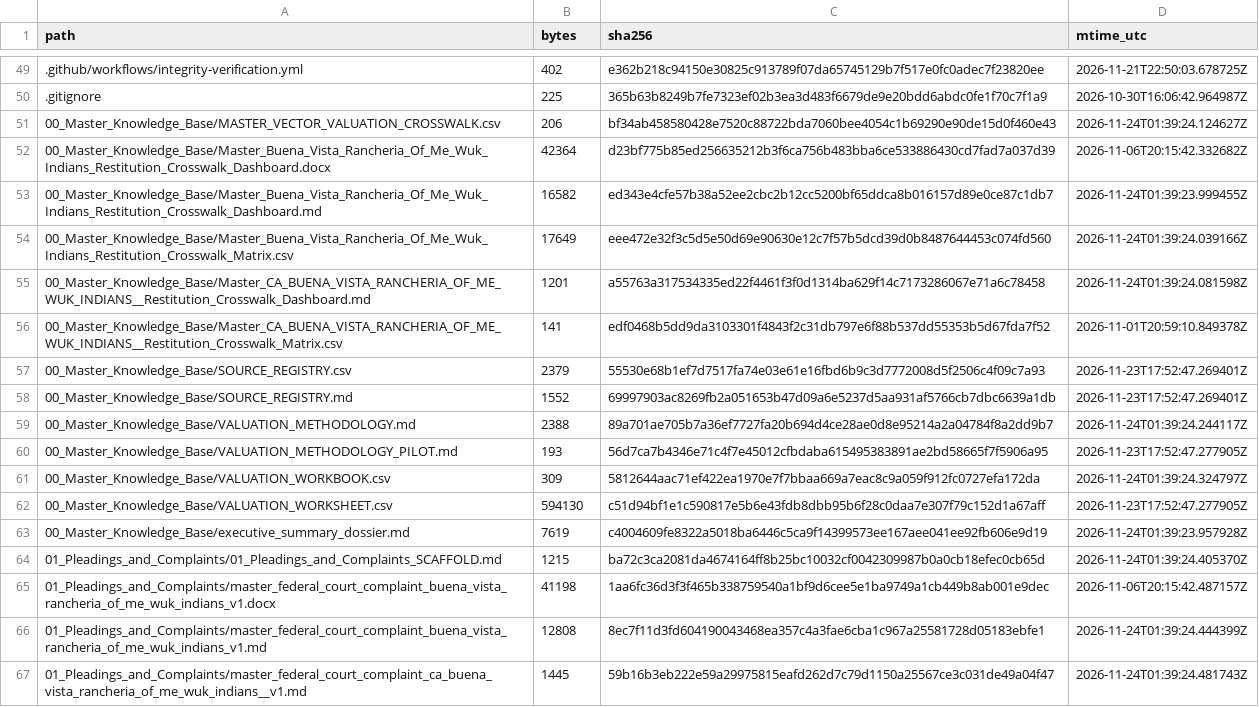
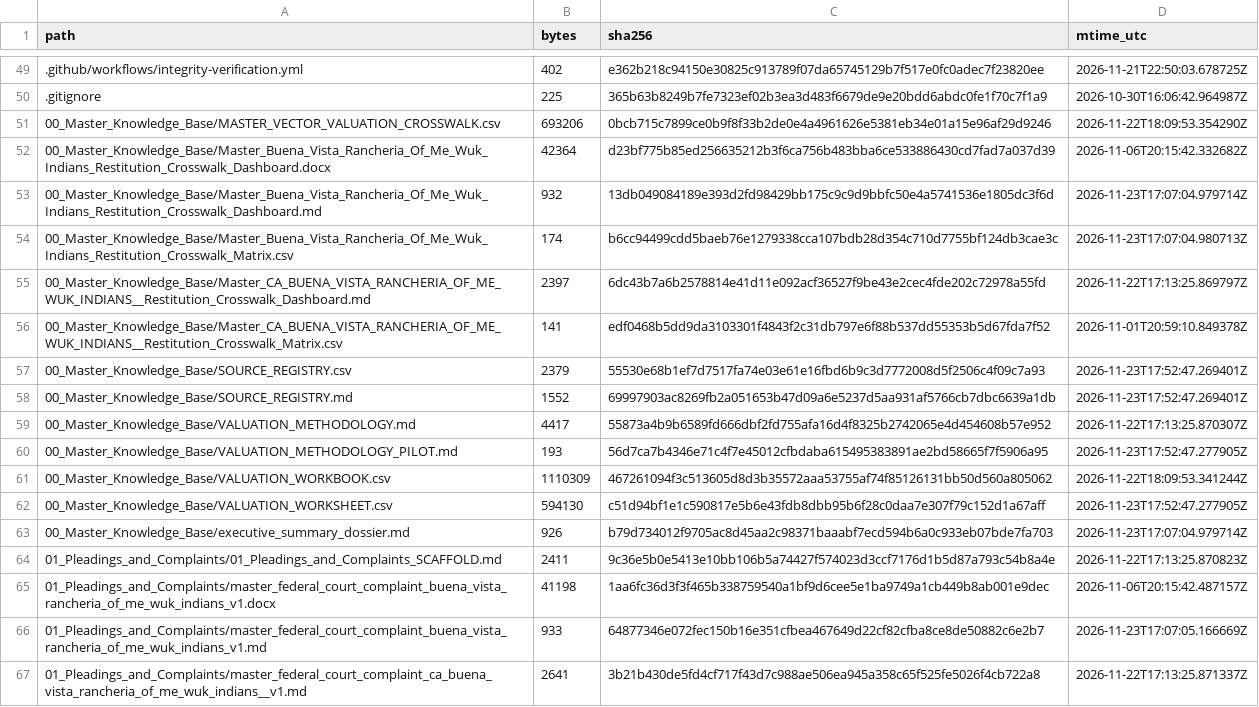
Before and after one commit to GlobalRestitutionAlliance/turtle-island-us-ca-buena-vista-rancheria-of-me-wuk-indians--master-litigation, a CSV file: 99_Archives_and_Manifests/MANIFEST_SHA256.csv, drawn as a sheet; only a part is shown, gaps mark what is left out; the diff covers the shown part only.

```diff
--- a/99_Archives_and_Manifests/MANIFEST_SHA256.csv
+++ b/99_Archives_and_Manifests/MANIFEST_SHA256.csv
@@ -50,7 +50,7 @@ path,bytes,sha256,mtime_utc
 .gitignore,225,365b63b8249b7fe7323ef02b3ea3d483f6679de9e20bdd6abdc0fe1f70c7f1a9,2026-10-30T16:06:42.964987Z
-00_Master_Knowledge_Base/MASTER_VECTOR_VALUATION_CROSSWALK.csv,206,bf34ab458580428e7520c88722bda7060bee4054c1b69290e90de15d0f460e43,2026-11-24T01:39:24.124627Z
+00_Master_Knowledge_Base/MASTER_VECTOR_VALUATION_CROSSWALK.csv,693206,0bcb715c7899ce0b9f8f33b2de0e4a4961626e5381eb34e01a15e96af29d9246,2026-11-22T18:09:53.354290Z
 00_Master_Knowledge_Base/Master_Buena_Vista_Rancheria_Of_Me_Wuk_Indians_Restitution_Crosswalk_Dashboard.docx,42364,d23bf775b85ed256635212b3f6ca756b483bba6ce533886430cd7fad7a037d39,2026-11-06T20:15:42.332682Z
-00_Master_Knowledge_Base/Master_Buena_Vista_Rancheria_Of_Me_Wuk_Indians_Restitution_Crosswalk_Dashboard.md,16582,ed343e4cfe57b38a52ee2cbc2b12cc5200bf65ddca8b016157d89e0ce87c1db7,2026-11-24T01:39:23.999455Z
-00_Master_Knowledge_Base/Master_Buena_Vista_Rancheria_Of_Me_Wuk_Indians_Restitution_Crosswalk_Matrix.csv,17649,eee472e32f3c5d5e50d69e90630e12c7f57b5dcd39d0b8487644453c074fd560,2026-11-24T01:39:24.039166Z
-00_Master_Knowledge_Base/Master_CA_BUENA_VISTA_RANCHERIA_OF_ME_WUK_INDIANS__Restitution_Crosswalk_Dashboard.md,1201,a55763a317534335ed22f4461f3f0d1314ba629f14c7173286067e71a6c78458,2026-11-24T01:39:24.081598Z
+00_Master_Knowledge_Base/Master_Buena_Vista_Rancheria_Of_Me_Wuk_Indians_Restitution_Crosswalk_Dashboard.md,932,13db049084189e393d2fd98429bb175c9c9d9bbfc50e4a5741536e1805dc3f6d,2026-11-23T17:07:04.979714Z
+00_Master_Knowledge_Base/Master_Buena_Vista_Rancheria_Of_Me_Wuk_Indians_Restitution_Crosswalk_Matrix.csv,174,b6cc94499cdd5baeb76e1279338cca107bdb28d354c710d7755bf124db3cae3c,2026-11-23T17:07:04.980713Z
+00_Master_Knowledge_Base/Master_CA_BUENA_VISTA_RANCHERIA_OF_ME_WUK_INDIANS__Restitution_Crosswalk_Dashboard.md,2397,6dc43b7a6b2578814e41d11e092acf36527f9be43e2cec4fde202c72978a55fd,2026-11-22T17:13:25.869797Z
 00_Master_Knowledge_Base/Master_CA_BUENA_VISTA_RANCHERIA_OF_ME_WUK_INDIANS__Restitution_Crosswalk_Matrix.csv,141,edf0468b5dd9da3103301f4843f2c31db797e6f88b537dd55353b5d67fda7f52,2026-11-01T20:59:10.849378Z
@@ -58,10 +58,10 @@ path,bytes,sha256,mtime_utc
 00_Master_Knowledge_Base/SOURCE_REGISTRY.md,1552,69997903ac8269fb2a051653b47d09a6e5237d5aa931af5766cb7dbc6639a1db,2026-11-23T17:52:47.269401Z
-00_Master_Knowledge_Base/VALUATION_METHODOLOGY.md,2388,89a701ae705b7a36ef7727fa20b694d4ce28ae0d8e95214a2a04784f8a2dd9b7,2026-11-24T01:39:24.244117Z
+00_Master_Knowledge_Base/VALUATION_METHODOLOGY.md,4417,55873a4b9b6589fd666dbf2fd755afa16d4f8325b2742065e4d454608b57e952,2026-11-22T17:13:25.870307Z
 00_Master_Knowledge_Base/VALUATION_METHODOLOGY_PILOT.md,193,56d7ca7b4346e71c4f7e45012cfbdaba615495383891ae2bd58665f7f5906a95,2026-11-23T17:52:47.277905Z
-00_Master_Knowledge_Base/VALUATION_WORKBOOK.csv,309,5812644aac71ef422ea1970e7f7bbaa669a7eac8c9a059f912fc0727efa172da,2026-11-24T01:39:24.324797Z
+00_Master_Knowledge_Base/VALUATION_WORKBOOK.csv,1110309,467261094f3c513605d8d3b35572aaa53755af74f85126131bb50d560a805062,2026-11-22T18:09:53.341244Z
 00_Master_Knowledge_Base/VALUATION_WORKSHEET.csv,594130,c51d94bf1e1c590817e5b6e43fdb8dbb95b6f28c0daa7e307f79c152d1a67aff,2026-11-23T17:52:47.277905Z
-00_Master_Knowledge_Base/executive_summary_dossier.md,7619,c4004609fe8322a5018ba6446c5ca9f14399573ee167aee041ee92fb606e9d19,2026-11-24T01:39:23.957928Z
-01_Pleadings_and_Complaints/01_Pleadings_and_Complaints_SCAFFOLD.md,1215,ba72c3ca2081da4674164ff8b25bc10032cf0042309987b0a0cb18efec0cb65d,2026-11-24T01:39:24.405370Z
+00_Master_Knowledge_Base/executive_summary_dossier.md,926,b79d734012f9705ac8d45aa2c98371baaabf7ecd594b6a0c933eb07bde7fa703,2026-11-23T17:07:04.979714Z
+01_Pleadings_and_Complaints/01_Pleadings_and_Complaints_SCAFFOLD.md,2411,9c36e5b0e5413e10bb106b5a74427f574023d3ccf7176d1b5d87a793c54b8a4e,2026-11-22T17:13:25.870823Z
 01_Pleadings_and_Complaints/master_federal_court_complaint_buena_vista_rancheria_of_me_wuk_indians_v1.docx,41198,1aa6fc36d3f3f465b338759540a1bf9d6cee5e1ba9749a1cb449b8ab001e9dec,2026-11-06T20:15:42.487157Z
-01_Pleadings_and_Complaints/master_federal_court_complaint_buena_vista_rancheria_of_me_wuk_indians_v1.md,12808,8ec7f11d3fd604190043468ea357c4a3fae6cba1c967a25581728d05183ebfe1,2026-11-24T01:39:24.444399Z
-01_Pleadings_and_Complaints/master_federal_court_complaint_ca_buena_vista_rancheria_of_me_wuk_indians__v1.md,1445,59b16b3eb222e59a29975815eafd262d7c79d1150a25567ce3c031de49a04f47,2026-11-24T01:39:24.481743Z
+01_Pleadings_and_Complaints/master_federal_court_complaint_buena_vista_rancheria_of_me_wuk_indians_v1.md,933,64877346e072fec150b16e351cfbea467649d22cf82cfba8ce8de50882c6e2b7,2026-11-23T17:07:05.166669Z
+01_Pleadings_and_Complaints/master_federal_court_complaint_ca_buena_vista_rancheria_of_me_wuk_indians__v1.md,2641,3b21b430de5fd4cf717f43d7c988ae506ea945a358c65f525fe5026f4cb722a8,2026-11-22T17:13:25.871337Z
```
Also changed, not shown: 80 edited cells elsewhere in this file, 37 other files.
